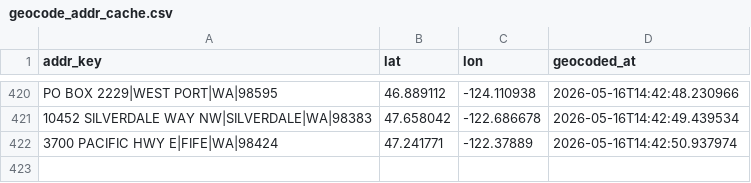
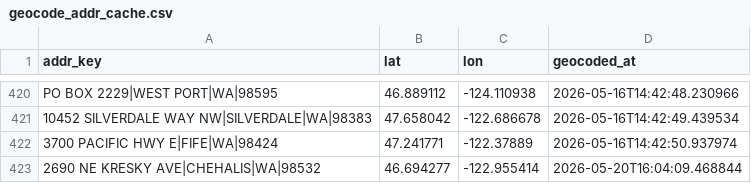
Before and after one commit to mconnor27/RadiantCare_Clinical, a CSV file: data/geocode_addr_cache.csv, drawn as a sheet; only a part is shown, gaps mark what is left out.

```diff
--- a/data/geocode_addr_cache.csv
+++ b/data/geocode_addr_cache.csv
@@ -422 +422,2 @@ PO BOX 2229|WEST PORT|WA|98595,46.889112,-124.110938,2026-05-16T14:42:48.230966
 3700 PACIFIC HWY E|FIFE|WA|98424,47.241771,-122.37889,2026-05-16T14:42:50.937974
+2690 NE KRESKY AVE|CHEHALIS|WA|98532,46.694277,-122.955414,2026-05-20T16:04:09.468844
```
Also changed, not shown: 13 other files.
